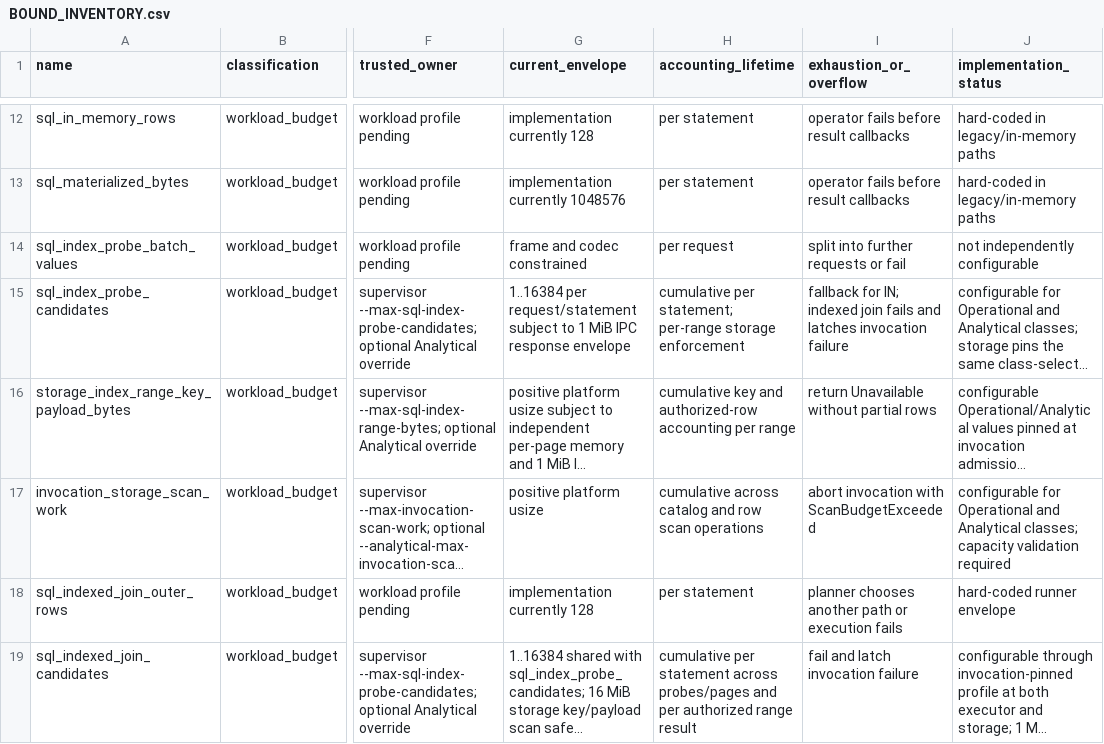
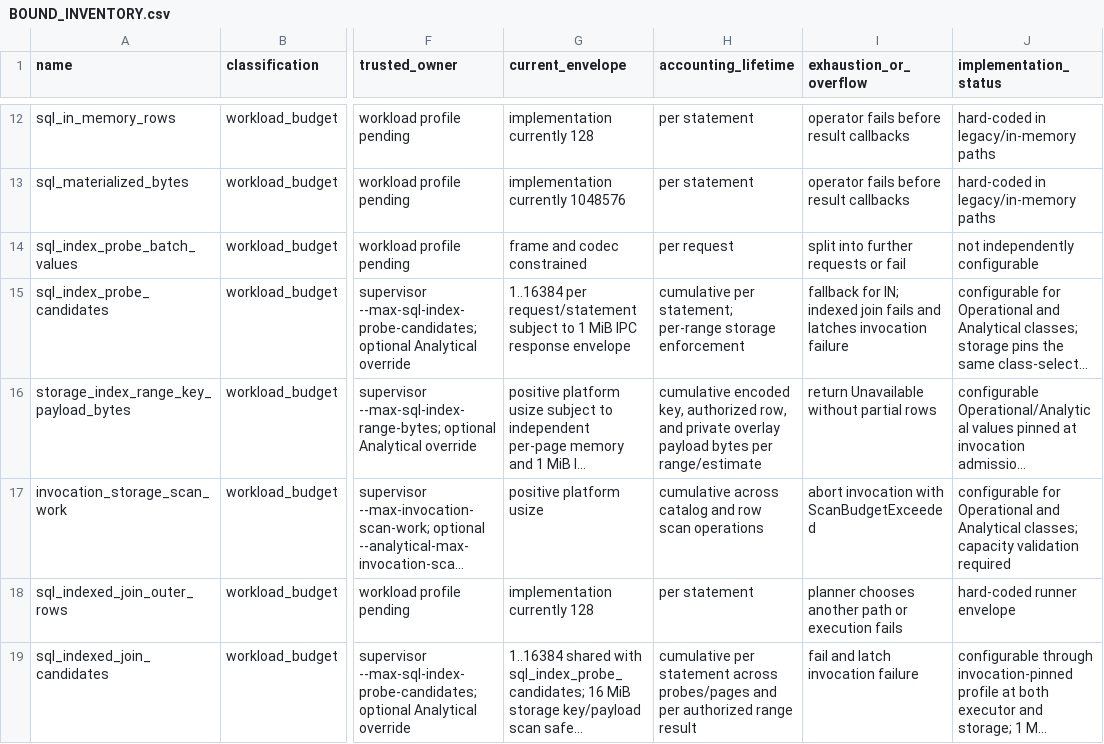
Before and after one commit to tpatrascu/prdb, a CSV file: plans/workload-profile/BOUND_INVENTORY.csv, drawn as a sheet; only a part is shown, gaps mark what is left out; long unchanged cells end in …; the diff names each change by its address in the sheet, - before the commit and + after, or states it on an @@ line.

Commit message:
Apply range byte budget to index overlays

```diff
--- a/plans/workload-profile/BOUND_INVENTORY.csv
+++ b/plans/workload-profile/BOUND_INVENTORY.csv
-H16 (accounting_lifetime): cumulative key and authorized-row accounting per range
+H16 (accounting_lifetime): cumulative encoded key, authorized row, and private overlay payload bytes per range/estimate
```
Also changed, not shown: 5 other files.
